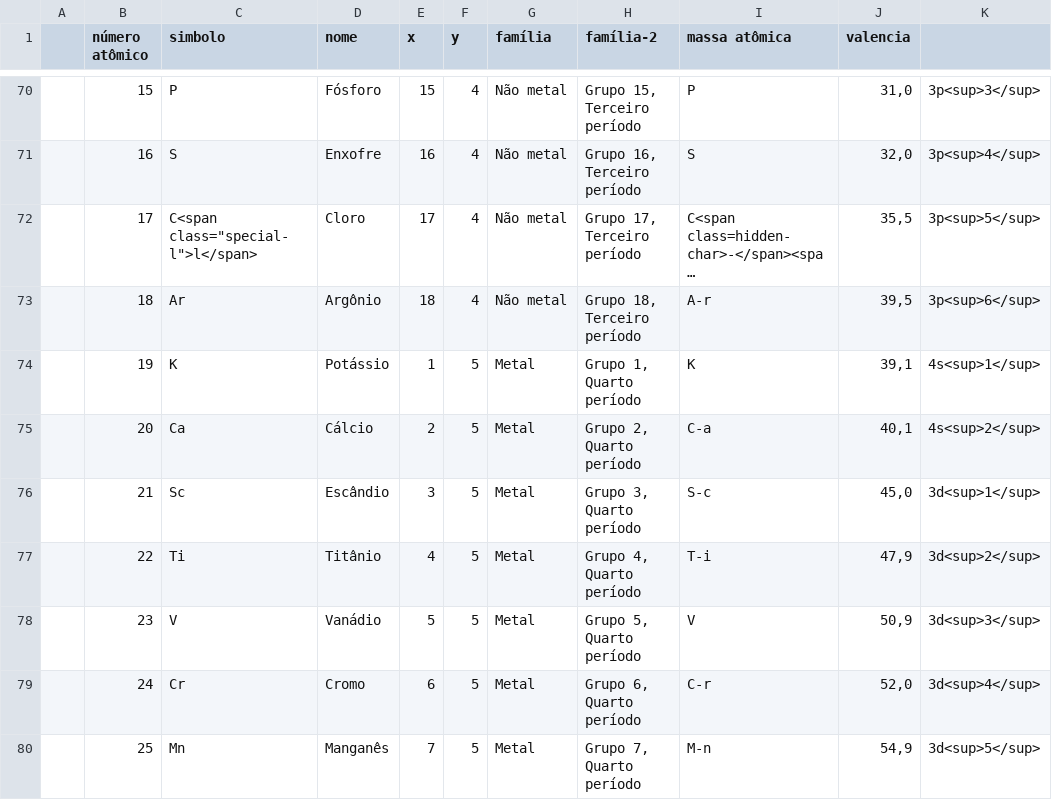
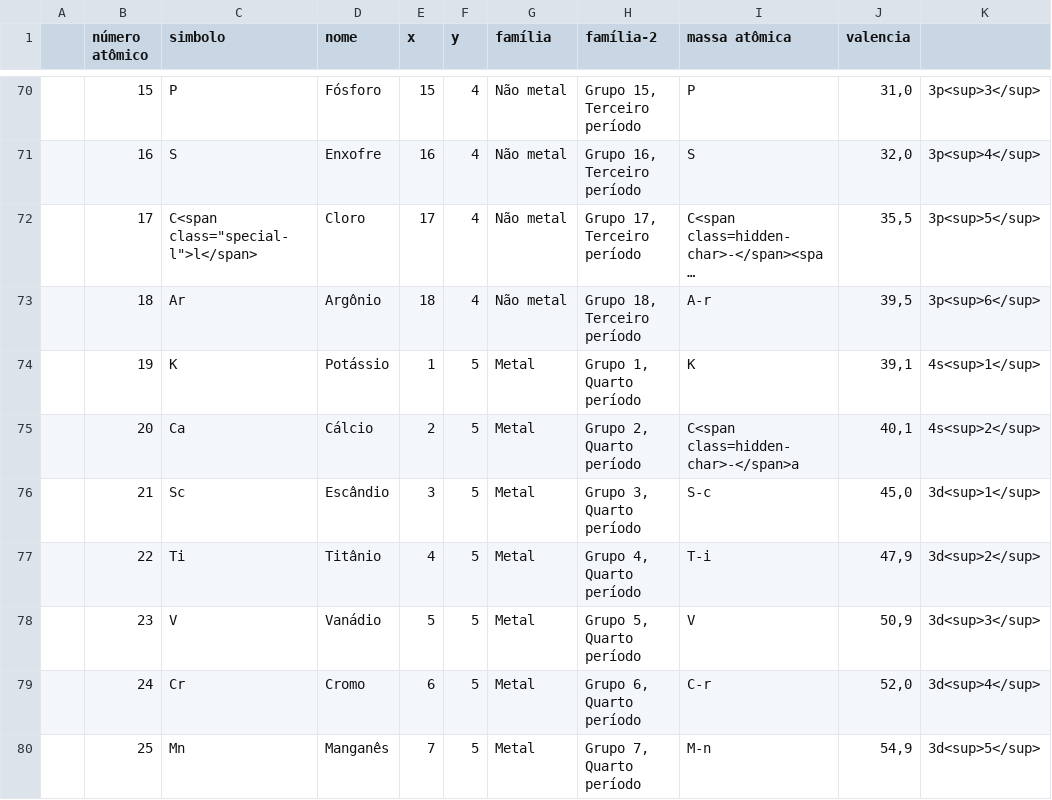
Before and after one commit to gilsonmello/caeci, a CSV file: data/elements.csv, drawn as a sheet; only a part is shown, gaps mark what is left out; long unchanged cells end in ….

Commit message:
teste

```diff
--- a/data/elements.csv
+++ b/data/elements.csv
@@ -74,3 +74,3 @@
 ;19 ;K  ;Potássio       ;1  ;5	;Metal			;Grupo 1, Quarto período		;K   ;39,1;4s<sup>1</sup>;
-;20 ;Ca ;Cálcio         ;2  ;5	;Metal			;Grupo 2, Quarto período		;C-a ;40,1;4s<sup>2</sup>;
+;20 ;Ca ;Cálcio         ;2  ;5	;Metal			;Grupo 2, Quarto período		;C<span class=hidden-char>-</span>a ;40,1;4s<sup>2</sup>;
 ;21 ;Sc ;Escândio       ;3  ;5	;Metal			;Grupo 3, Quarto período		;S-c ;45,0;3d<sup>1</sup>;
```
